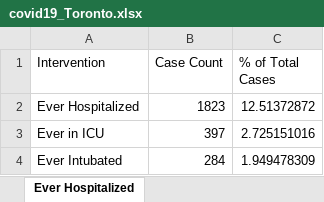
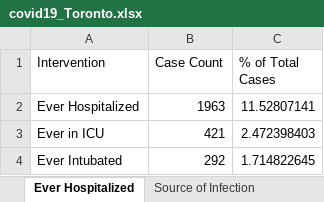
Before and after one commit to mponce0/covid19.analytics, an Excel workbook: inst/extdata/covid19_Toronto.xlsx, sheet Ever Hospitalized, drawn as a sheet; values as stored, in another font and other column widths than the file's, no borders; the diff names each change by its address in the sheet, - before the commit and + after, or states it on an @@ line.

```diff
--- a/inst/extdata/covid19_Toronto.xlsx (sheet Ever Hospitalized)
+++ b/inst/extdata/covid19_Toronto.xlsx (sheet Ever Hospitalized)
-B2 (Case Count): 1823
+B2 (Case Count): 1963
-C2 (% of Total Cases): 12.51372872
+C2 (% of Total Cases): 11.52807141
-B3 (Case Count): 397
+B3 (Case Count): 421
-C3 (% of Total Cases): 2.725151016
+C3 (% of Total Cases): 2.472398403
-B4 (Case Count): 284
+B4 (Case Count): 292
-C4 (% of Total Cases): 1.949478309
+C4 (% of Total Cases): 1.714822645
```
Also changed, not shown: sheet Cumulative Cases by Episode Dat, sheet Cumulative Cases by Reported Da, sheet Cases by Episode Date, sheet Cases by Reported Date, sheet Severity Indicators by Age Grou, sheet Cases by Gender, 6 more sheets, other sheet tabs, 6 other files.
